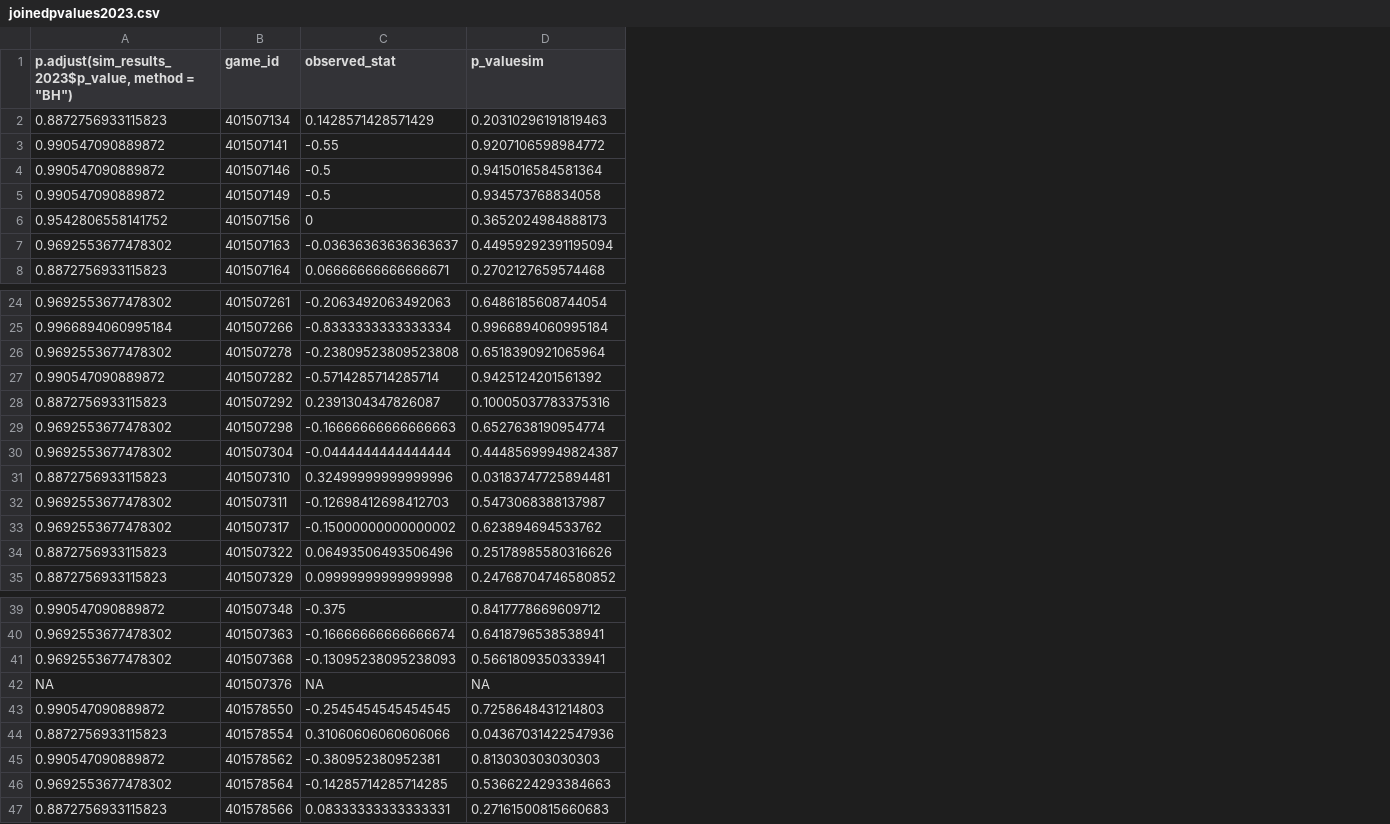
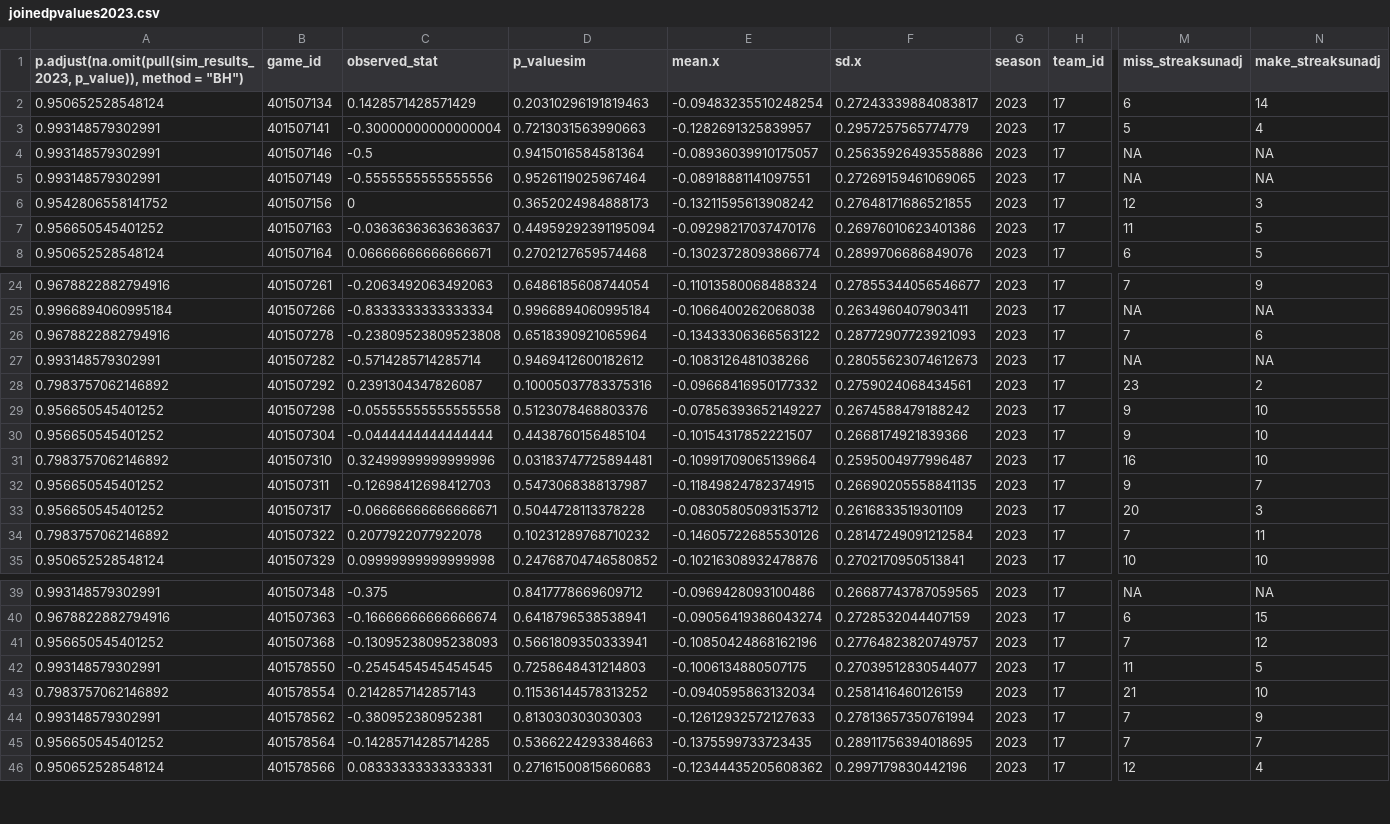
Before and after one commit to rjimenezdata/WNBAHotHand, a CSV file: joinedpvalues2023.csv, drawn as a sheet; only a part is shown, gaps mark what is left out; removed rows and columns are numbered as before the commit, all else as after; rows hold the shown columns only; the diff covers the shown part only; the diff names each change by its address in the sheet, - before the commit and + after, or states it on an @@ line.

Commit message:
add means, sd for each streak statistic, create new csv's

```diff
--- a/joinedpvalues2023.csv
+++ b/joinedpvalues2023.csv
-column A, rows 1-8: p.adjust(sim_results_2023$p_value, method = "BH") | 0.8872756933115823 | 0.990547090889872 | 0.990547090889872 | 0.990547090889872 | 0.9542806558141752 | 0.9692553677478302 | 0.8872756933115823; rows 24-35: 0.9692553677478302 | 0.9966894060995184 | 0.9692553677478302 | 0.990547090889872 | 0.8872756933115823 | 0.9692553677478302 | 0.9692553677478302 | 0.8872756933115823 | 0.9692553677478302 | 0.9692553677478302 | 0.8872756933115823 | 0.8872756933115823; rows 39-41: 0.990547090889872 | 0.9692553677478302 | 0.9692553677478302; rows 43-47: 0.990547090889872 | 0.8872756933115823 | 0.990547090889872 | 0.9692553677478302 | 0.8872756933115823
+column A, rows 1-8: p.adjust(na.omit(pull(sim_results_2023, p_value)), method = "BH") | 0.950652528548124 | 0.993148579302991 | 0.993148579302991 | 0.993148579302991 | 0.9542806558141752 | 0.956650545401252 | 0.950652528548124; rows 24-35: 0.9678822882794916 | 0.9966894060995184 | 0.9678822882794916 | 0.993148579302991 | 0.7983757062146892 | 0.956650545401252 | 0.956650545401252 | 0.7983757062146892 | 0.956650545401252 | 0.956650545401252 | 0.7983757062146892 | 0.950652528548124; rows 39-46: 0.993148579302991 | 0.9678822882794916 | 0.956650545401252 | 0.993148579302991 | 0.7983757062146892 | 0.993148579302991 | 0.956650545401252 | 0.950652528548124
+column E (mean.x), rows 2-8: -0.09483235510248254 | -0.1282691325839957 | -0.08936039910175057 | -0.08918881141097551 | -0.13211595613908242 | -0.09298217037470176 | -0.13023728093866774; rows 24-35: -0.11013580068488324 | -0.1066400262068038 | -0.13433306366563122 | -0.1083126481038266 | -0.09668416950177332 | -0.07856393652149227 | -0.10154317852221507 | -0.10991709065139664 | -0.11849824782374915 | -0.08305805093153712 | -0.14605722685530126 | -0.10216308932478876; rows 39-46: -0.0969428093100486 | -0.09056419386043274 | -0.10850424868162196 | -0.1006134880507175 | -0.0940595863132034 | -0.12612932572127633 | -0.1375599733723435 | -0.12344435205608362
+column F (sd.x), rows 2-8: 0.27243339884083817 | 0.2957257565774779 | 0.25635926493558886 | 0.27269159461069065 | 0.27648171686521855 | 0.26976010623401386 | 0.2899706686849076; rows 24-35: 0.27855344056546677 | 0.2634960407903411 | 0.28772907723921093 | 0.28055623074612673 | 0.2759024068434561 | 0.2674588479188242 | 0.2668174921839366 | 0.2595004977996487 | 0.26690205558841135 | 0.2616833519301109 | 0.28147249091212584 | 0.2702170950513841; rows 39-46: 0.26687743787059565 | 0.2728532044407159 | 0.27764823820749757 | 0.27039512830544077 | 0.2581416460126159 | 0.27813657350761994 | 0.28911756394018695 | 0.2997179830442196
+column G (season), rows 2-8: all 2023; rows 24-35: all 2023; rows 39-46: all 2023
+column H (team_id), rows 2-8: all 17; rows 24-35: all 17; rows 39-46: all 17
+column M (miss_streaksunadj), rows 2-8: 6 | 5 | NA | NA | 12 | 11 | 6; rows 24-35: 7 | NA | 7 | NA | 23 | 9 | 9 | 16 | 9 | 20 | 7 | 10; rows 39-46: NA | 6 | 7 | 11 | 21 | 7 | 7 | 12
+column N (make_streaksunadj), rows 2-8: 14 | 4 | NA | NA | 3 | 5 | 5; rows 24-35: 9 | NA | 6 | NA | 2 | 10 | 10 | 10 | 7 | 3 | 11 | 10; rows 39-46: NA | 15 | 12 | 5 | 10 | 9 | 7 | 4
-C3 (observed_stat): -0.55
+C3 (observed_stat): -0.30000000000000004
-D3 (p_valuesim): 0.9207106598984772
+D3 (p_valuesim): 0.7213031563990663
-C5 (observed_stat): -0.5
+C5 (observed_stat): -0.5555555555555556
-D5 (p_valuesim): 0.934573768834058
+D5 (p_valuesim): 0.9526119025967464
-D27 (p_valuesim): 0.9425124201561392
+D27 (p_valuesim): 0.9469412600182612
-C29 (observed_stat): -0.16666666666666663
+C29 (observed_stat): -0.05555555555555558
-D29 (p_valuesim): 0.6527638190954774
+D29 (p_valuesim): 0.5123078468803376
-D30 (p_valuesim): 0.44485699949824387
+D30 (p_valuesim): 0.4438760156485104
-C33 (observed_stat): -0.15000000000000002
+C33 (observed_stat): -0.06666666666666671
-D33 (p_valuesim): 0.623894694533762
+D33 (p_valuesim): 0.5044728113378228
-C34 (observed_stat): 0.06493506493506496
+C34 (observed_stat): 0.2077922077922078
-D34 (p_valuesim): 0.25178985580316626
+D34 (p_valuesim): 0.10231289768710232
-row 42: NA | 401507376 | NA | NA
-C43 (observed_stat): 0.31060606060606066
+C43 (observed_stat): 0.2142857142857143
-D43 (p_valuesim): 0.04367031422547936
+D43 (p_valuesim): 0.11536144578313252
```
Also changed, not shown: 4 added columns and 6 edited cells elsewhere in this file, 2022_pvalues.csv, 2023_pvalues.csv, 7 other files.
